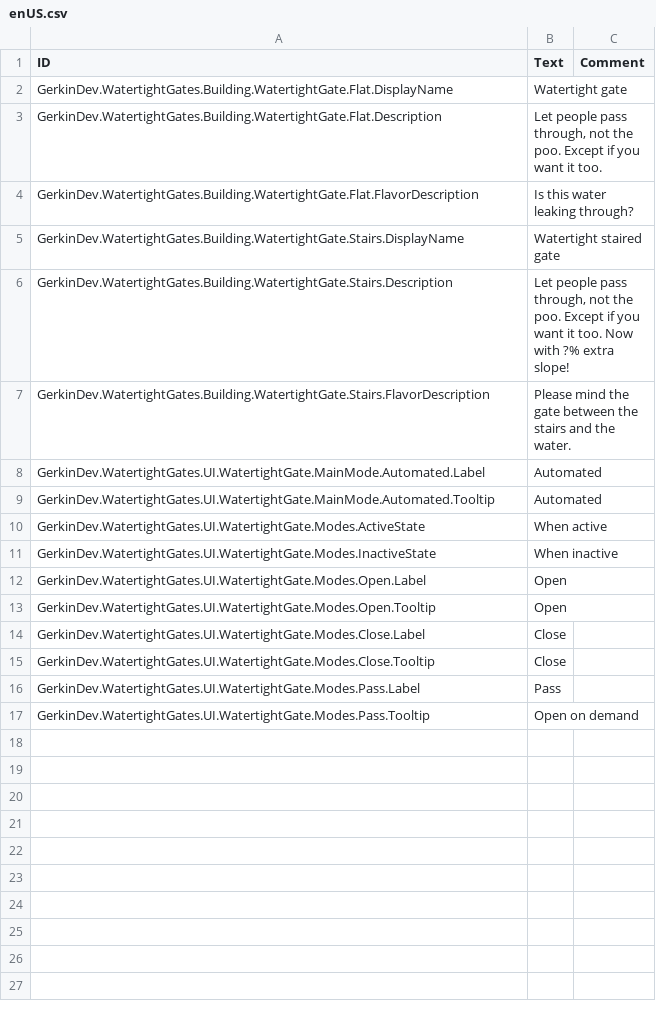
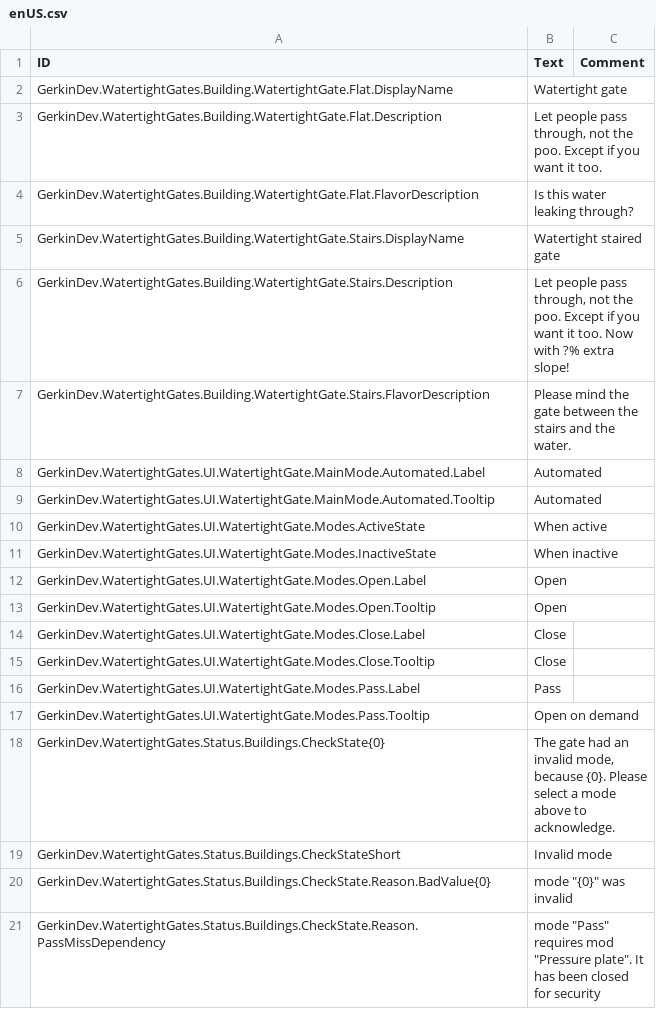
Before and after one commit to GerkinDev/timberborn-mods, a CSV file: Assets/Mods/WatertightGates/Data/Localizations/enUS.csv, drawn as a sheet.

```diff
--- a/Assets/Mods/WatertightGates/Data/Localizations/enUS.csv
+++ b/Assets/Mods/WatertightGates/Data/Localizations/enUS.csv
@@ -17 +17,5 @@ GerkinDev.WatertightGates.UI.WatertightGate.Modes.Pass.Label,Pass,
 GerkinDev.WatertightGates.UI.WatertightGate.Modes.Pass.Tooltip,Open on demand,
+GerkinDev.WatertightGates.Status.Buildings.CheckState{0},"The gate had an invalid mode, because {0}. Please select a mode above to acknowledge.",
+GerkinDev.WatertightGates.Status.Buildings.CheckStateShort,Invalid mode,
+GerkinDev.WatertightGates.Status.Buildings.CheckState.Reason.BadValue{0},mode "{0}" was invalid,
+GerkinDev.WatertightGates.Status.Buildings.CheckState.Reason.PassMissDependency,mode "Pass" requires mod "Pressure plate". It has been closed for security,
```
Also changed, not shown: Assets/Mods/WatertightGates/Data/Localizations/frFR.csv, 11 other files.
